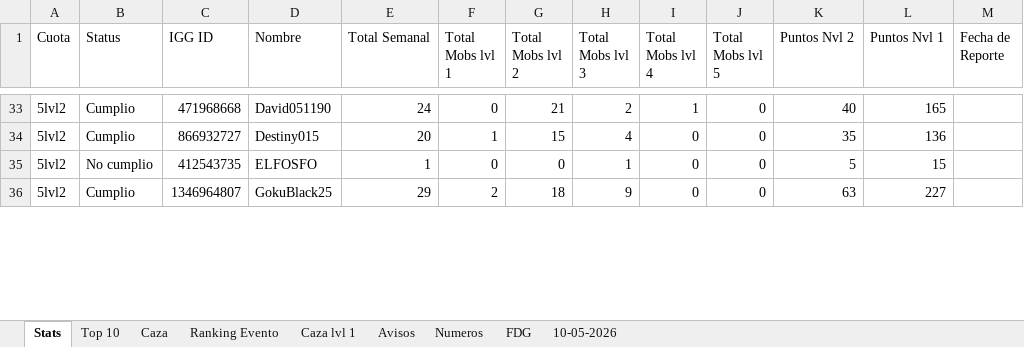
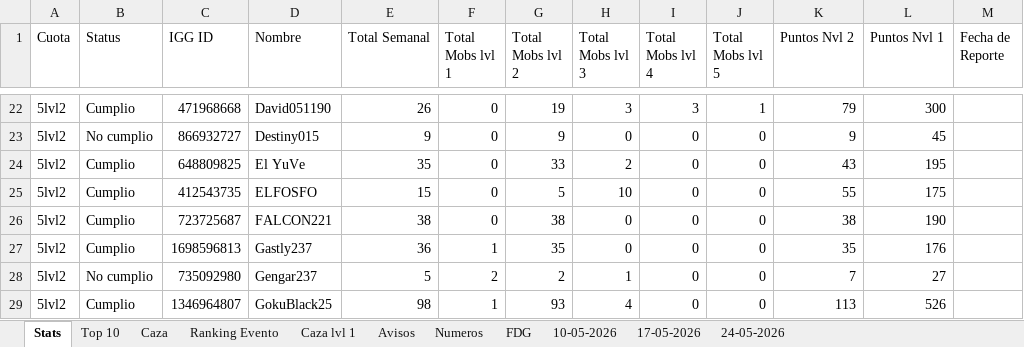
Before and after one commit to Axel5055/Bot-Wsp-TH, an Excel workbook: media/excel/caza.xlsx, sheet Stats, drawn as a sheet; only a part is shown, gaps mark what is left out; values as stored, in another font and other column widths than the file's, no cell formats; conditional formats not drawn; addresses are those after the commit; the diff covers the shown part only; the diff names each change by its address in the sheet, - before the commit and + after, or states it on an @@ line.

```diff
--- a/media/excel/caza.xlsx (sheet Stats)
+++ b/media/excel/caza.xlsx (sheet Stats)
+sheet tab: 17-05-2026
+sheet tab: 24-05-2026
-E22 (Total Semanal): 24
+E22 (Total Semanal): 26
-G22 (Total Mobs lvl 2): 21
+G22 (Total Mobs lvl 2): 19
-H22 (Total Mobs lvl 3): 2
+H22 (Total Mobs lvl 3): 3
-I22 (Total Mobs lvl 4): 1
+I22 (Total Mobs lvl 4): 3
-J22 (Total Mobs lvl 5): 0
+J22 (Total Mobs lvl 5): 1
-K22 (Puntos Nvl 2): 40
+K22 (Puntos Nvl 2): 79
-L22 (Puntos Nvl 1): 165
+L22 (Puntos Nvl 1): 300
-B23 (Status): Cumplio
+B23 (Status): No cumplio
-E23 (Total Semanal): 20
+E23 (Total Semanal): 9
-F23 (Total Mobs lvl 1): 1
+F23 (Total Mobs lvl 1): 0
-G23 (Total Mobs lvl 2): 15
+G23 (Total Mobs lvl 2): 9
-H23 (Total Mobs lvl 3): 4
+H23 (Total Mobs lvl 3): 0
-K23 (Puntos Nvl 2): 35
+K23 (Puntos Nvl 2): 9
-L23 (Puntos Nvl 1): 136
+L23 (Puntos Nvl 1): 45
+row 24: 5lvl2 | Cumplio | 648809825 | El YuVe | 35 | 0 | 33 | 2 | 0 | 0 | 43 | 195
-B25 (Status): No cumplio
+B25 (Status): Cumplio
-E25 (Total Semanal): 1
+E25 (Total Semanal): 15
-G25 (Total Mobs lvl 2): 0
+G25 (Total Mobs lvl 2): 5
-H25 (Total Mobs lvl 3): 1
+H25 (Total Mobs lvl 3): 10
-K25 (Puntos Nvl 2): 5
+K25 (Puntos Nvl 2): 55
-L25 (Puntos Nvl 1): 15
+L25 (Puntos Nvl 1): 175
+row 26: 5lvl2 | Cumplio | 723725687 | FALCON221 | 38 | 0 | 38 | 0 | 0 | 0 | 38 | 190
+row 27: 5lvl2 | Cumplio | 1698596813 | Gastly237 | 36 | 1 | 35 | 0 | 0 | 0 | 35 | 176
+row 28: 5lvl2 | No cumplio | 735092980 | Gengar237 | 5 | 2 | 2 | 1 | 0 | 0 | 7 | 27
-E29 (Total Semanal): 29
+E29 (Total Semanal): 98
-F29 (Total Mobs lvl 1): 2
+F29 (Total Mobs lvl 1): 1
-G29 (Total Mobs lvl 2): 18
+G29 (Total Mobs lvl 2): 93
-H29 (Total Mobs lvl 3): 9
+H29 (Total Mobs lvl 3): 4
-K29 (Puntos Nvl 2): 63
+K29 (Puntos Nvl 2): 113
-L29 (Puntos Nvl 1): 227
+L29 (Puntos Nvl 1): 526
```
Also changed, not shown: 42 added rows, 55 removed rows, 1 moved row and 233 edited cells elsewhere in this sheet, sheet Caza, sheet FDG, sheet Ranking Evento, sheet Top 10, sheet Avisos, sheet Numeros, cell formats, formulas that keep their value, hidden cells, 32 other files.
